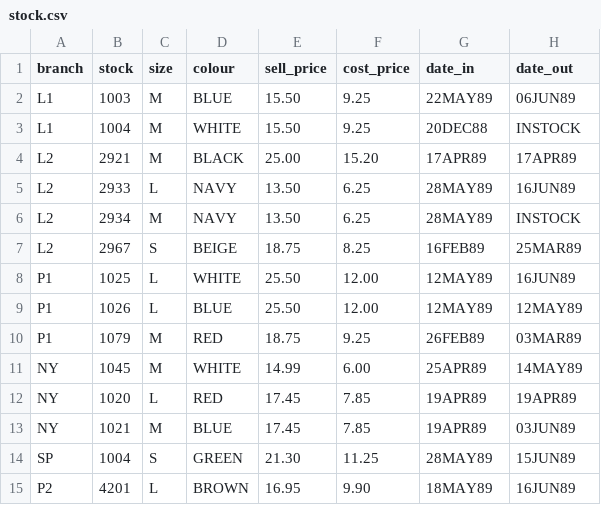
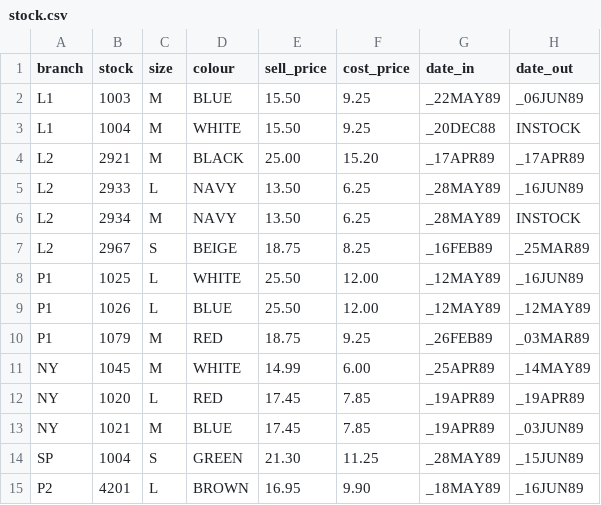
Before and after one commit to karino2/fsharp-lesson, a CSV file: sources/data/tandp/stock.csv, drawn as a sheet.

```diff
--- a/sources/data/tandp/stock.csv
+++ b/sources/data/tandp/stock.csv
@@ -1,15 +1,15 @@
 branch,stock,size,colour,sell_price,cost_price,date_in,date_out
-L1,1003,M,BLUE,15.50,9.25,22MAY89,06JUN89
-L1,1004,M,WHITE,15.50,9.25,20DEC88,INSTOCK
-L2,2921,M,BLACK,25.00,15.20,17APR89,17APR89
-L2,2933,L,NAVY,13.50,6.25,28MAY89,16JUN89
-L2,2934,M,NAVY,13.50,6.25,28MAY89,INSTOCK
-L2,2967,S,BEIGE,18.75,8.25,16FEB89,25MAR89
-P1,1025,L,WHITE,25.50,12.00,12MAY89,16JUN89
-P1,1026,L,BLUE,25.50,12.00,12MAY89,12MAY89
-P1,1079,M,RED,18.75,9.25,26FEB89,03MAR89
-NY,1045,M,WHITE,14.99,6.00,25APR89,14MAY89
-NY,1020,L,RED,17.45,7.85,19APR89,19APR89
-NY,1021,M,BLUE,17.45,7.85,19APR89,03JUN89
-SP,1004,S,GREEN,21.30,11.25,28MAY89,15JUN89
-P2,4201,L,BROWN,16.95,9.90,18MAY89,16JUN89
+L1,1003,M,BLUE,15.50,9.25,_22MAY89,_06JUN89
+L1,1004,M,WHITE,15.50,9.25,_20DEC88,INSTOCK
+L2,2921,M,BLACK,25.00,15.20,_17APR89,_17APR89
+L2,2933,L,NAVY,13.50,6.25,_28MAY89,_16JUN89
+L2,2934,M,NAVY,13.50,6.25,_28MAY89,INSTOCK
+L2,2967,S,BEIGE,18.75,8.25,_16FEB89,_25MAR89
+P1,1025,L,WHITE,25.50,12.00,_12MAY89,_16JUN89
+P1,1026,L,BLUE,25.50,12.00,_12MAY89,_12MAY89
+P1,1079,M,RED,18.75,9.25,_26FEB89,_03MAR89
+NY,1045,M,WHITE,14.99,6.00,_25APR89,_14MAY89
+NY,1020,L,RED,17.45,7.85,_19APR89,_19APR89
+NY,1021,M,BLUE,17.45,7.85,_19APR89,_03JUN89
+SP,1004,S,GREEN,21.30,11.25,_28MAY89,_15JUN89
+P2,4201,L,BROWN,16.95,9.90,_18MAY89,_16JUN89
```
Also changed, not shown: 2 other files.
